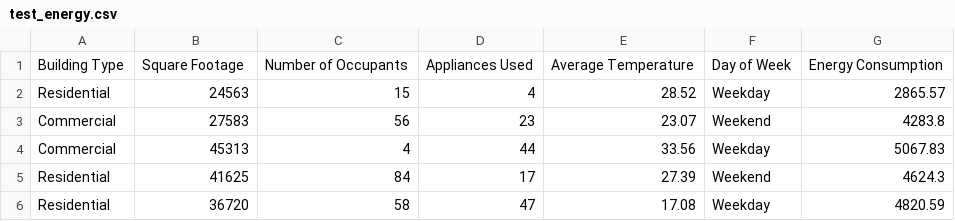
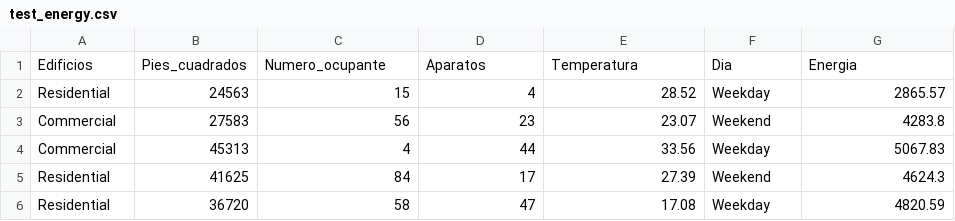
Before and after one commit to paesgo11-cmd/Estadistica2026B, a CSV file: test_energy/test_energy.csv, drawn as a sheet; only a part is shown.

Commit message:
Update test_energy.csv

```diff
--- a/test_energy/test_energy.csv
+++ b/test_energy/test_energy.csv
@@ -1,2 +1,2 @@
-Building Type,Square Footage,Number of Occupants,Appliances Used,Average Temperature,Day of Week,Energy Consumption
+Edificios,Pies_cuadrados,Numero_ocupante,Aparatos,Temperatura,Dia,Energia
 Residential,24563,15,4,28.52,Weekday,2865.57
```
